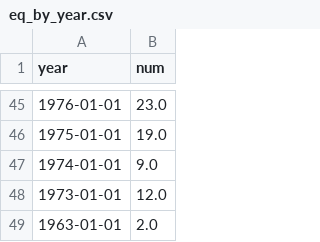
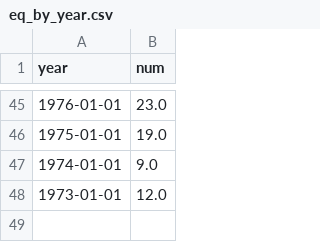
Before and after one commit to hannahjordanUM/Data_Vis_Repo, a CSV file: gradProject/eq_by_year.csv, drawn as a sheet; only a part is shown, gaps mark what is left out; the diff names each change by its address in the sheet, - before the commit and + after, or states it on an @@ line.

Commit message:
Update eq_by_year.csv

```diff
--- a/gradProject/eq_by_year.csv
+++ b/gradProject/eq_by_year.csv
-row 49: 1963-01-01 | 2.0
```
